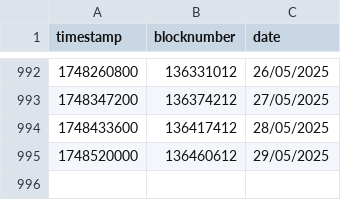
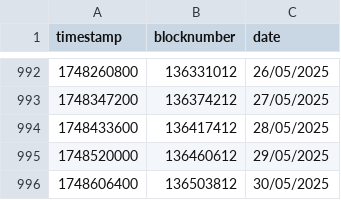
Before and after one commit to yearn/ydaemon, a CSV file: data/blocktime/10.csv, drawn as a sheet; only a part is shown, gaps mark what is left out.

```diff
--- a/data/blocktime/10.csv
+++ b/data/blocktime/10.csv
@@ -995 +995,2 @@ timestamp,blocknumber,date
 1748520000,136460612,29/05/2025
+1748606400,136503812,30/05/2025
```
Also changed, not shown: data/blocktime/1.csv, data/blocktime/100.csv, 28 other files.
